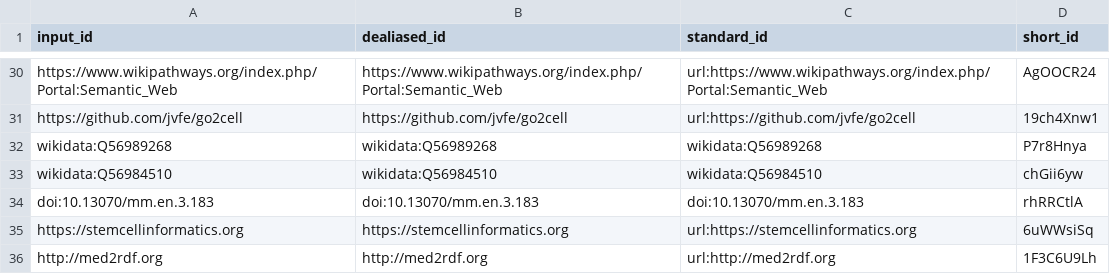
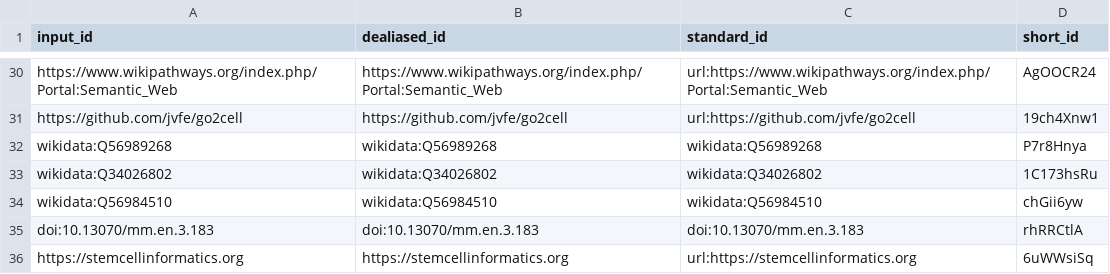
Before and after one commit to jvfe/paper_wdt_panglao, a TSV file: citations.tsv, drawn as a sheet; only a part is shown, gaps mark what is left out; the shorter side is filled out with more unchanged rows.

```diff
--- a/citations.tsv
+++ b/citations.tsv
@@ -32,2 +32,3 @@ https://github.com/jvfe/go2cell	https://github.com/jvfe/go2cell	url:https://gith
 wikidata:Q56989268	wikidata:Q56989268	wikidata:Q56989268	P7r8Hnya
+wikidata:Q34026802	wikidata:Q34026802	wikidata:Q34026802	1C173hsRu
 wikidata:Q56984510	wikidata:Q56984510	wikidata:Q56984510	chGii6yw
```
Also changed, not shown: 7 other files.
